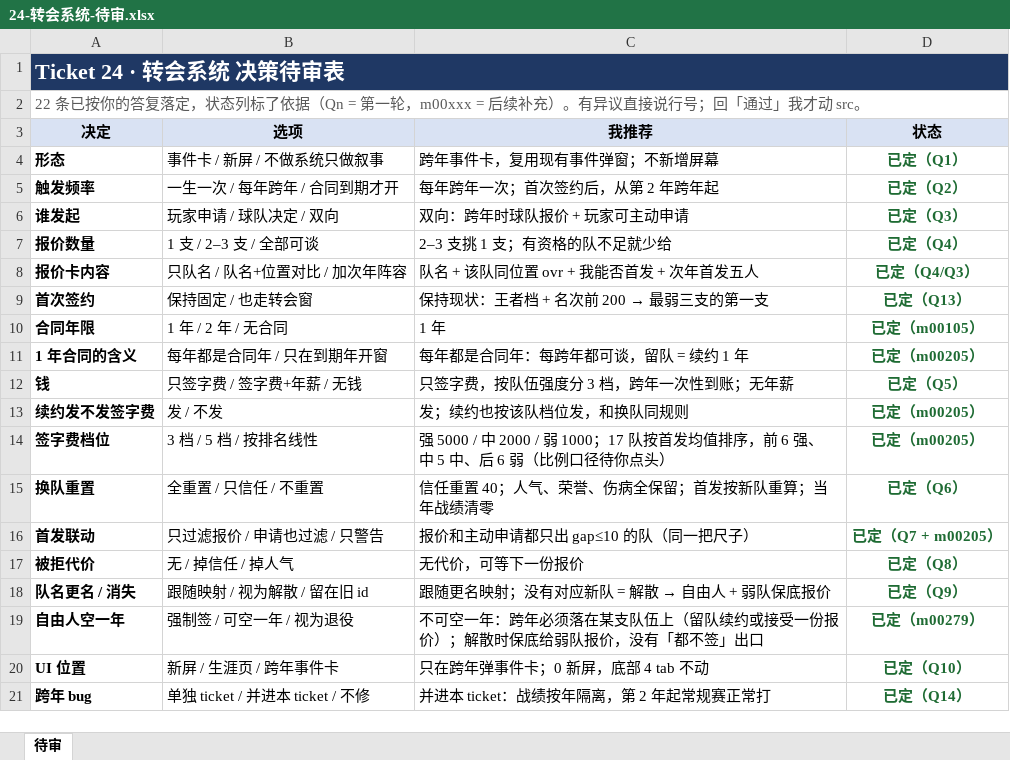
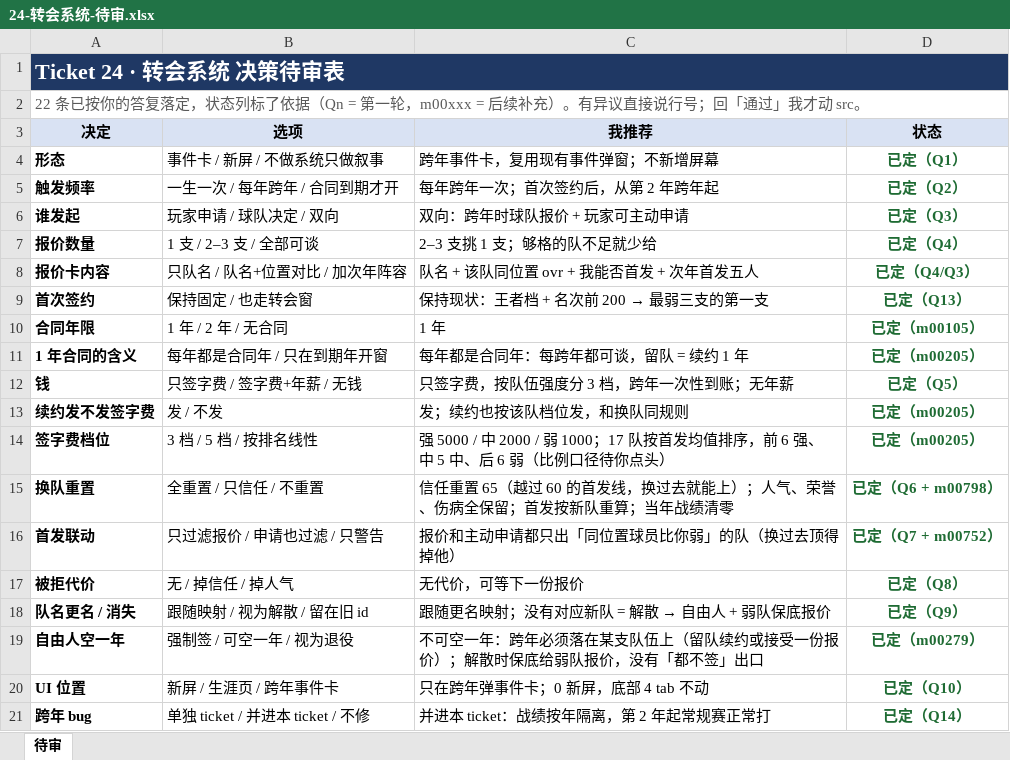
Before and after one commit to 2845894832/lol-career-sim-, an Excel workbook: 24-转会系统-待审.xlsx, sheet 待审, drawn as a sheet; only a part is shown; values as stored, in another font and other column widths than the file's, no borders; the diff names each change by its address in the sheet, - before the commit and + after, or states it on an @@ line.

Commit message:
fix(24): 只转会到同位置比自己弱的队，换队信任 65 确保能首发
用户指出：报价卡用当年信任判断，但换队后信任重置 40、首发线是 > 60，转过去必然替补。
- 报价与主动申请都只出「同位置球员 ovr 低于你」的队（空缺也算）。
- 换队信任从 40 提到 65，越过 60 的首发线；卡上直接写转会后能否上场。
- 补一条回归测试：转会当年即 isStarting。

```diff
--- a/24-转会系统-待审.xlsx (sheet 待审)
+++ b/24-转会系统-待审.xlsx (sheet 待审)
-C7 (我推荐): 2–3 支挑 1 支；有资格的队不足就少给
+C7 (我推荐): 2–3 支挑 1 支；够格的队不足就少给
-C15 (我推荐): 信任重置 40；人气、荣誉、伤病全保留；首发按新队重算；当年战绩清零
+C15 (我推荐): 信任重置 65（越过 60 的首发线，换过去就能上）；人气、荣誉、伤病全保留；首发按新队重算；当年战绩清零
-D15 (状态): 已定（Q6）
+D15 (状态): 已定（Q6 + m00798）
-C16 (我推荐): 报价和主动申请都只出 gap≤10 的队（同一把尺子）
+C16 (我推荐): 报价和主动申请都只出「同位置球员比你弱」的队（换过去顶得掉他）
-D16 (状态): 已定（Q7 + m00205）
+D16 (状态): 已定（Q7 + m00752）
```
Also changed, not shown: 7 other files.
